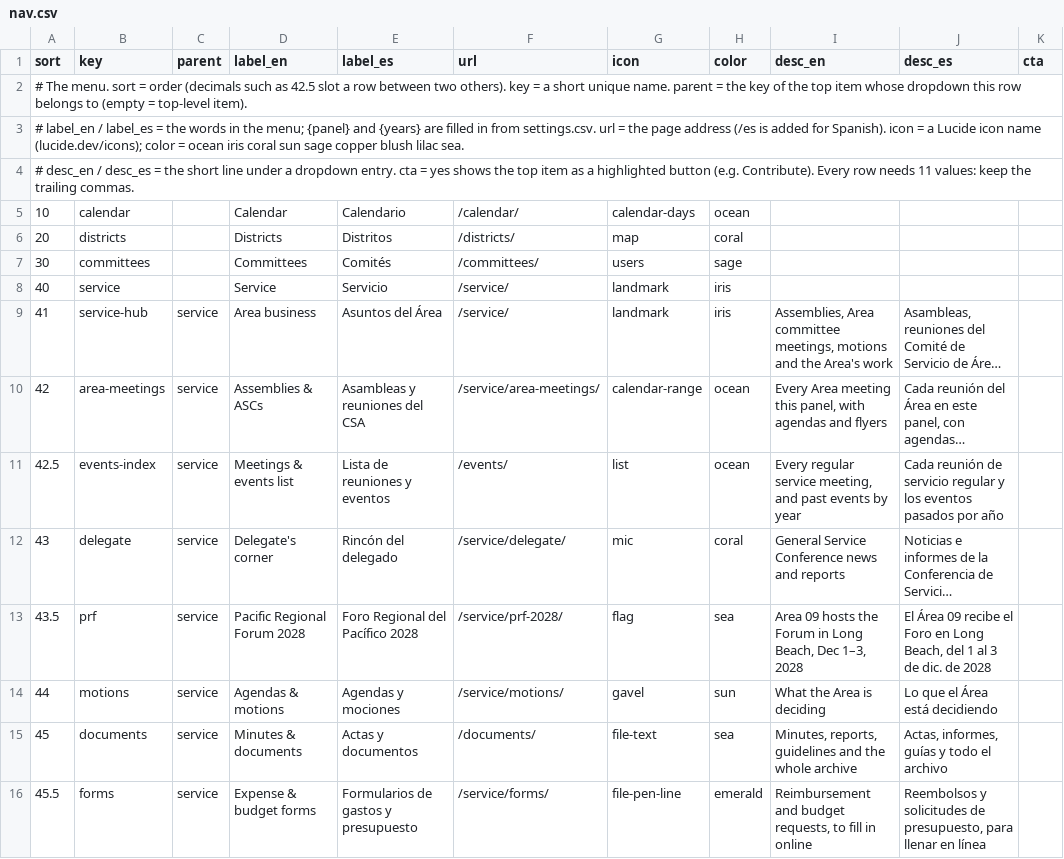
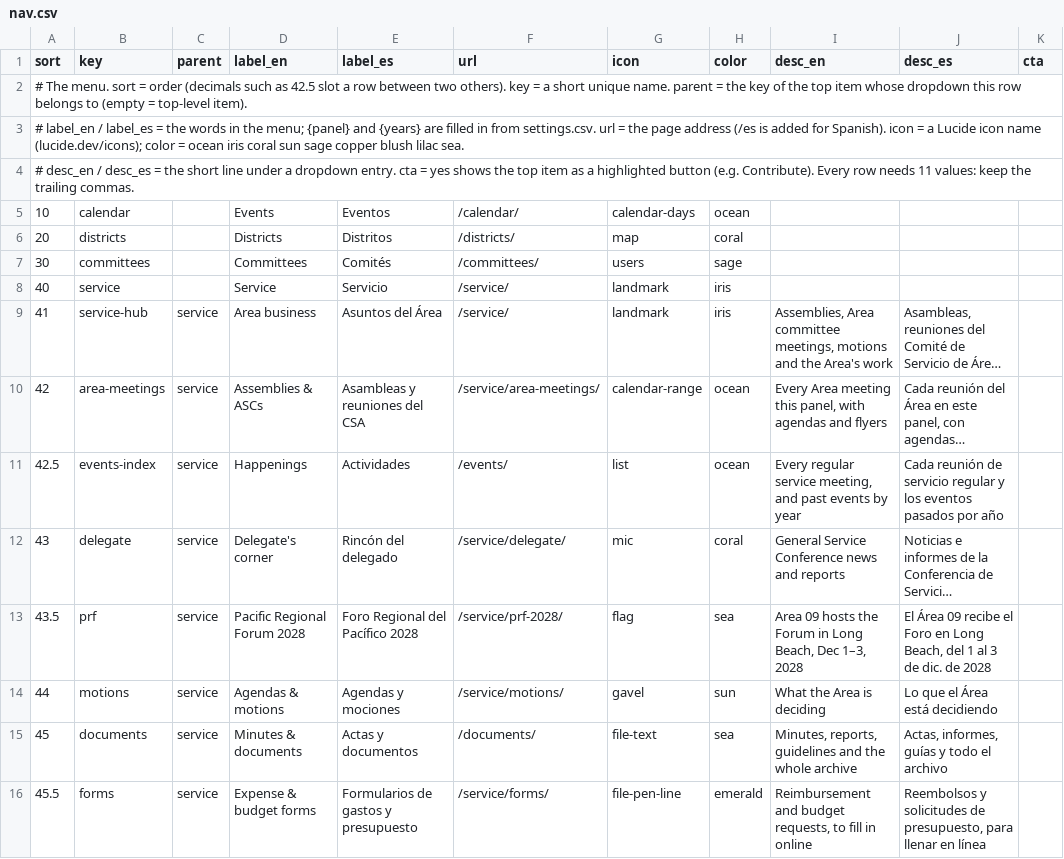
Before and after one commit to MKP715/MSCA09, a CSV file: data/nav.csv, drawn as a sheet; only a part is shown; long unchanged cells end in …; the diff names each change by its address in the sheet, - before the commit and + after, or states it on an @@ line.

```diff
--- a/data/nav.csv
+++ b/data/nav.csv
-D5 (label_en): Calendar
+D5 (label_en): Events
-E5 (label_es): Calendario
+E5 (label_es): Eventos
-D11 (label_en): Meetings & events list
+D11 (label_en): Happenings
-E11 (label_es): Lista de reuniones y eventos
+E11 (label_es): Actividades
```
Also changed, not shown: data/media-review.csv, data/text/calendar.csv, 23 other files.
